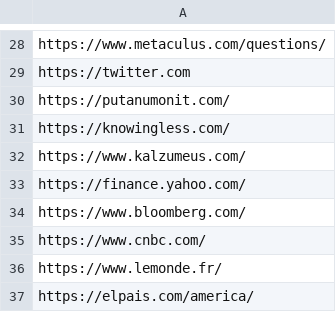
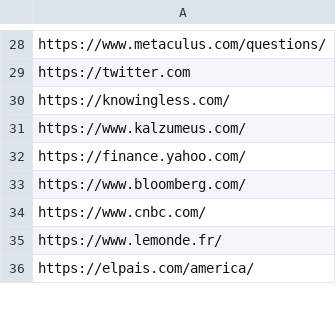
Before and after one commit to argosopentech/argos-search, a CSV file: whitelists.csv, drawn as a sheet; only a part is shown, gaps mark what is left out; the diff names each change by its address in the sheet, - before the commit and + after, or states it on an @@ line.

Commit message:
Update whitelists.csv

```diff
--- a/whitelists.csv
+++ b/whitelists.csv
-row 30: https://putanumonit.com/
```
